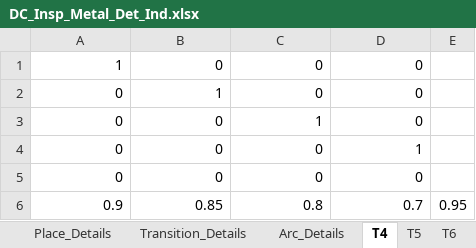
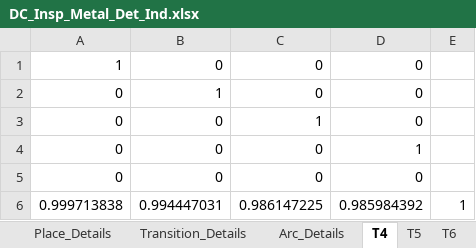
Before and after one commit to GarethCalvert/PetriNetCode, an Excel workbook: PetriNetCode/InputFiles/DC_Insp_Metal_Det_Ind.xlsx, sheet T4, drawn as a sheet; values as stored, in another font and other column widths than the file's, no borders; removed rows and columns are numbered as before the commit, all else as after; the diff names each change by its address in the sheet, - before the commit and + after, or states it on an @@ line.

```diff
--- a/PetriNetCode/InputFiles/DC_Insp_Metal_Det_Ind.xlsx (sheet T4)
+++ b/PetriNetCode/InputFiles/DC_Insp_Metal_Det_Ind.xlsx (sheet T4)
-row 6: 0.9 | 0.85 | 0.8 | 0.7 | 0.95
+row 6: 0.999713838 | 0.994447031 | 0.986147225 | 0.985984392 | 1
```
Also changed, not shown: sheet T5, sheet T6, sheet T7, 13 other files.
